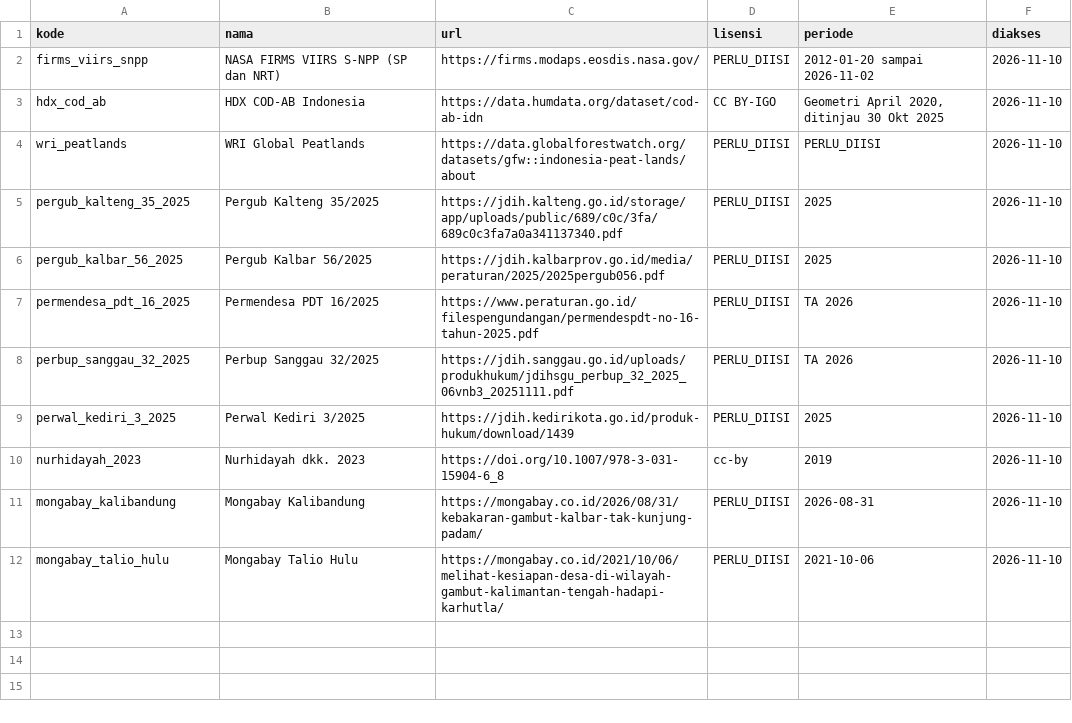
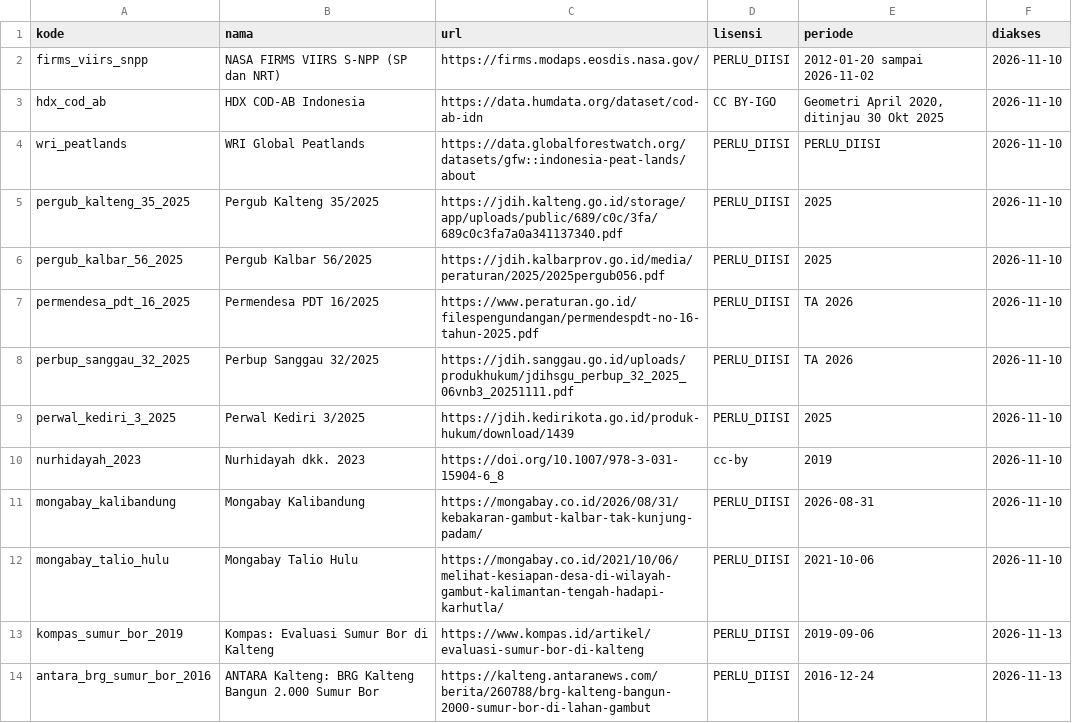
Before and after one commit to Faiz7557/LogicodixIRIS, a CSV file: data/manual/sumber_data.csv, drawn as a sheet.

```diff
--- a/data/manual/sumber_data.csv
+++ b/data/manual/sumber_data.csv
@@ -12 +12,3 @@ mongabay_kalibandung,Mongabay Kalibandung,https://mongabay.co.id/2026/08/31/keba
 mongabay_talio_hulu,Mongabay Talio Hulu,https://mongabay.co.id/2021/10/06/melihat-kesiapan-desa-di-wilayah-gambut-kalimantan-tengah-hadapi-karhutla/,PERLU_DIISI,2021-10-06,2026-11-10
+kompas_sumur_bor_2019,Kompas: Evaluasi Sumur Bor di Kalteng,https://www.kompas.id/artikel/evaluasi-sumur-bor-di-kalteng,PERLU_DIISI,2019-09-06,2026-11-13
+antara_brg_sumur_bor_2016,ANTARA Kalteng: BRG Kalteng Bangun 2.000 Sumur Bor,https://kalteng.antaranews.com/berita/260788/brg-kalteng-bangun-2000-sumur-bor-di-lahan-gambut,PERLU_DIISI,2016-12-24,2026-11-13
```
Also changed, not shown: data/manual/harga_item.csv, 1 other file.
